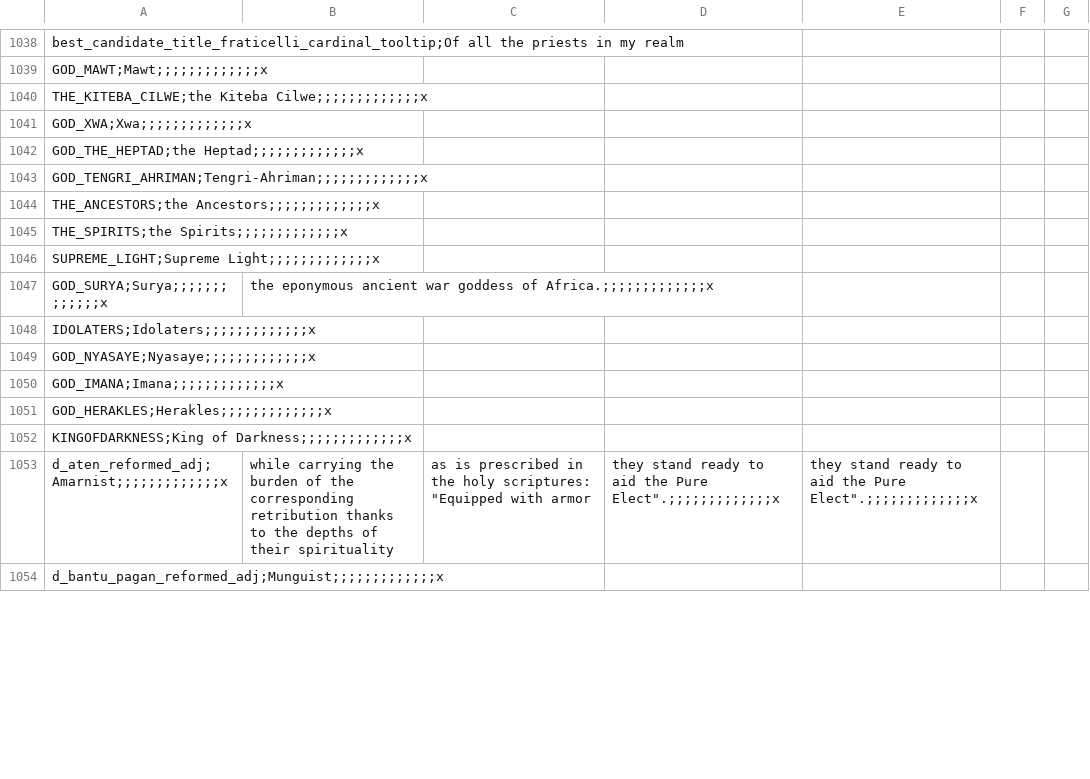
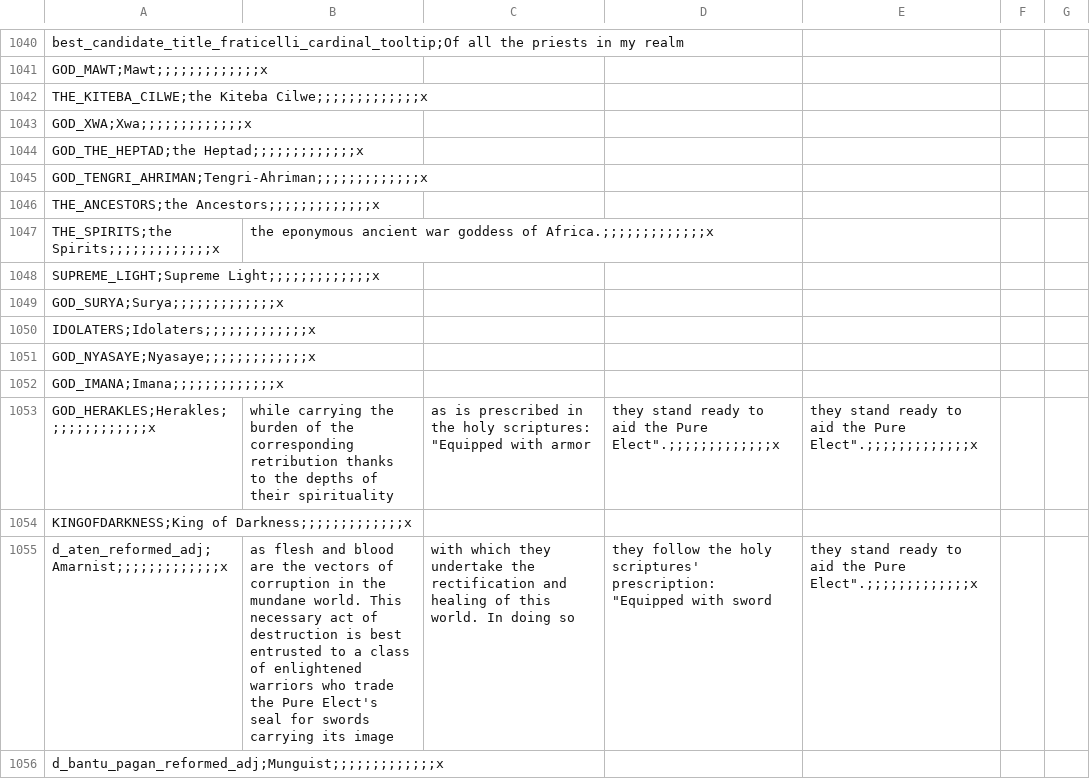
Before and after one commit to 00matthew2000/Lux-Ultima, a CSV file: localisation/1_religion.csv, drawn as a sheet; only a part is shown, gaps mark what is left out; the diff covers the shown part only.

```diff
--- a/localisation/1_religion.csv
+++ b/localisation/1_religion.csv
@@ -1044,5 +1046,5 @@ GOD_TENGRI_AHRIMAN;Tengri-Ahriman;;;;;;;;;;;;;x,,,,,,
 THE_ANCESTORS;the Ancestors;;;;;;;;;;;;;x,,,,,,
-THE_SPIRITS;the Spirits;;;;;;;;;;;;;x,,,,,,
+THE_SPIRITS;the Spirits;;;;;;;;;;;;;x, the eponymous ancient war goddess of Africa.;;;;;;;;;;;;;x,,,,,
 SUPREME_LIGHT;Supreme Light;;;;;;;;;;;;;x,,,,,,
-GOD_SURYA;Surya;;;;;;;;;;;;;x, the eponymous ancient war goddess of Africa.;;;;;;;;;;;;;x,,,,,
+GOD_SURYA;Surya;;;;;;;;;;;;;x,,,,,,
 IDOLATERS;Idolaters;;;;;;;;;;;;;x,,,,,,
@@ -1050,5 +1052,5 @@ GOD_NYASAYE;Nyasaye;;;;;;;;;;;;;x,,,,,,
 GOD_IMANA;Imana;;;;;;;;;;;;;x,,,,,,
-GOD_HERAKLES;Herakles;;;;;;;;;;;;;x,,,,,,
+GOD_HERAKLES;Herakles;;;;;;;;;;;;;x, while carrying the burden of the corresponding retribution thanks to the depths of their spirituality," as is prescribed in the holy scriptures: ""Equipped with armor"," they stand ready to aid the Pure Elect"".;;;;;;;;;;;;;x"," they stand ready to aid the Pure Elect"".;;;;;;;;;;;;;x",,
 KINGOFDARKNESS;King of Darkness;;;;;;;;;;;;;x,,,,,,
-d_aten_reformed_adj;Amarnist;;;;;;;;;;;;;x, while carrying the burden of the corresponding retribution thanks to the depths of their spirituality," as is prescribed in the holy scriptures: ""Equipped with armor"," they stand ready to aid the Pure Elect"".;;;;;;;;;;;;;x"," they stand ready to aid the Pure Elect"".;;;;;;;;;;;;;x",,
+d_aten_reformed_adj;Amarnist;;;;;;;;;;;;;x, as flesh and blood are the vectors of corruption in the mundane world. This necessary act of destruction is best entrusted to a class of enlightened warriors who trade the Pure Elect's seal for swords carrying its image, with which they undertake the rectification and healing of this world. In doing so," they follow the holy scriptures' prescription: ""Equipped with sword"," they stand ready to aid the Pure Elect"".;;;;;;;;;;;;;x",,
 d_bantu_pagan_reformed_adj;Munguist;;;;;;;;;;;;;x,,,,,,
```
Also changed, not shown: 2 added rows and 33 edited cells elsewhere in this file, localisation/0_US_religions.csv, 16 other files.
